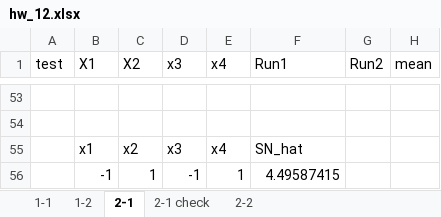
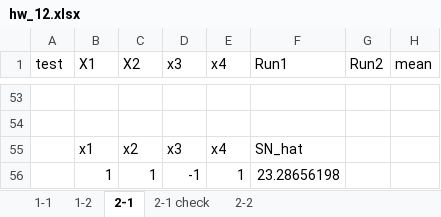
Before and after one commit to Yi-An-Wang/institute_information, an Excel workbook: 統計管制與最佳化方法概論/homework/my_homework/HW12/hw_12.xlsx, sheet 2-1, drawn as a sheet; only a part is shown, gaps mark what is left out; values as stored, in another font and other column widths than the file's, no borders; charts and pictures and conditional formats not drawn; the diff names each change by its address in the sheet, - before the commit and + after, or states it on an @@ line.

```diff
--- a/統計管制與最佳化方法概論/homework/my_homework/HW12/hw_12.xlsx (sheet 2-1)
+++ b/統計管制與最佳化方法概論/homework/my_homework/HW12/hw_12.xlsx (sheet 2-1)
-B56 (X1): -1
+B56 (X1): 1
-F56 (Run1): 4.49587415
+F56 (Run1): 23.28656198
```
Also changed, not shown: sheet 2-2, 1 other file.
